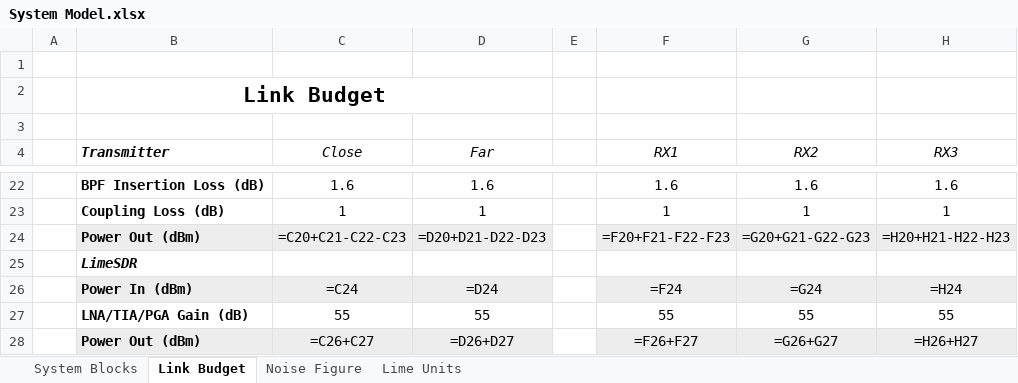
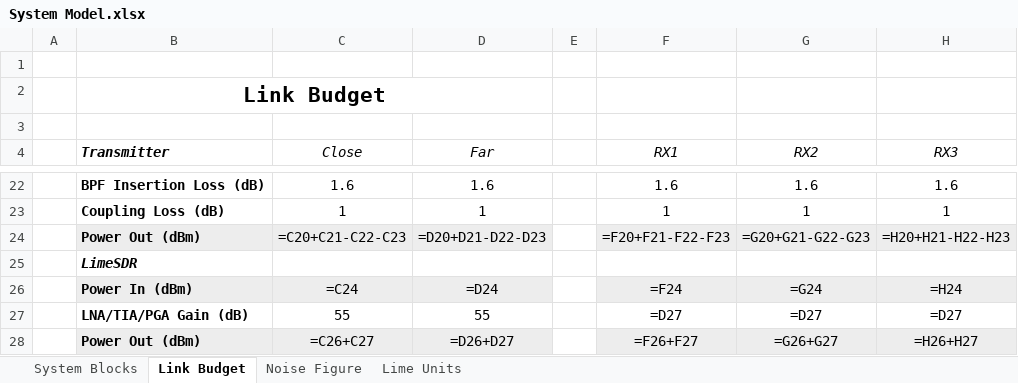
Before and after one commit to mfkiwl/iib-project, an Excel workbook: model/System Model/System Model.xlsx, sheet Link Budget, drawn as a sheet; only a part is shown, gaps mark what is left out; values as stored, in another font and other column widths than the file's, no borders; formulas are shown in place of their values; the diff names each change by its address in the sheet, - before the commit and + after, or states it on an @@ line.

Commit message:
slight change to spreadsheet

```diff
--- a/model/System Model/System Model.xlsx (sheet Link Budget)
+++ b/model/System Model/System Model.xlsx (sheet Link Budget)
-F27 (RX1): 55
+F27 (RX1): =D27
-G27 (RX2): 55
+G27 (RX2): =D27
-H27 (RX3): 55
+H27 (RX3): =D27
```
Also changed, not shown: sheet Noise Figure.
